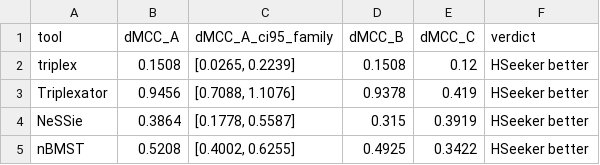
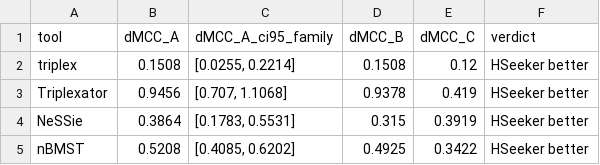
Before and after one commit to Georgakopoulos-Soares-lab/HSeeker, a CSV file: analysis/results/tool_comparison/verdict.csv, drawn as a sheet.

```diff
--- a/analysis/results/tool_comparison/verdict.csv
+++ b/analysis/results/tool_comparison/verdict.csv
@@ -1,5 +1,5 @@
 tool,dMCC_A,dMCC_A_ci95_family,dMCC_B,dMCC_C,verdict
-triplex,0.1508,"[0.0265, 0.2239]",0.1508,0.12,HSeeker better
-Triplexator,0.9456,"[0.7088, 1.1076]",0.9378,0.419,HSeeker better
-NeSSie,0.3864,"[0.1778, 0.5587]",0.315,0.3919,HSeeker better
-nBMST,0.5208,"[0.4002, 0.6255]",0.4925,0.3422,HSeeker better
+triplex,0.1508,"[0.0255, 0.2214]",0.1508,0.12,HSeeker better
+Triplexator,0.9456,"[0.707, 1.1068]",0.9378,0.419,HSeeker better
+NeSSie,0.3864,"[0.1783, 0.5531]",0.315,0.3919,HSeeker better
+nBMST,0.5208,"[0.4085, 0.6202]",0.4925,0.3422,HSeeker better
```
Also changed, not shown: analysis/results/tool_comparison/paired_differences.csv, analysis/results/tool_comparison/summary_metrics_v2.csv, 5 other files.
